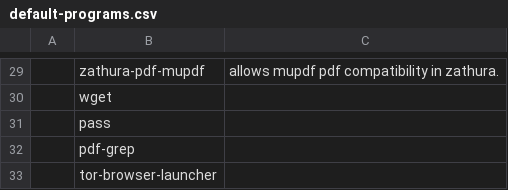
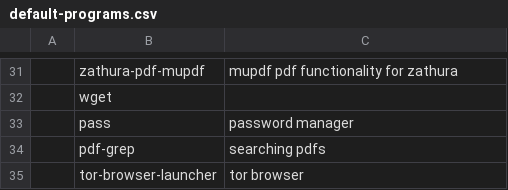
Before and after one commit to declanqsullivan/arch-config, a CSV file: default-programs.csv, drawn as a sheet; only a part is shown, gaps mark what is left out; addresses are those after the commit; the diff covers the shown part only; the diff names each change by its address in the sheet, - before the commit and + after, or states it on an @@ line.

```diff
--- a/default-programs.csv
+++ b/default-programs.csv
-C31: allows mupdf pdf compatibility in zathura.
+C31: mupdf pdf functionality for zathura
-C33: (empty)
+C33: password manager
-C34: (empty)
+C34: searching pdfs
-C35: (empty)
+C35: tor browser
```
Also changed, not shown: 3 added rows, 1 removed row and 24 edited cells elsewhere in this file, 1 other file.
